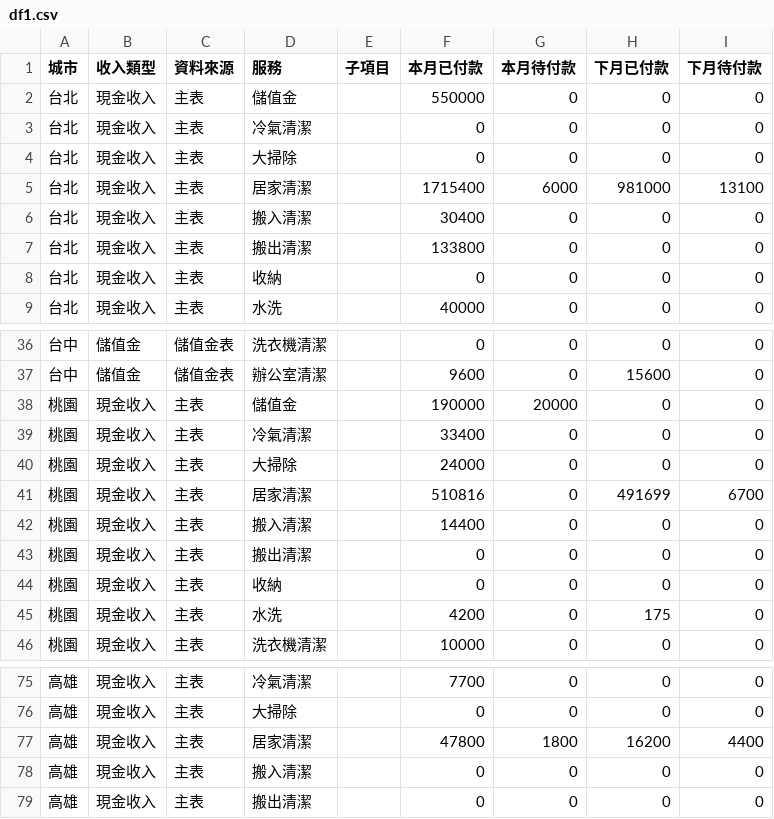
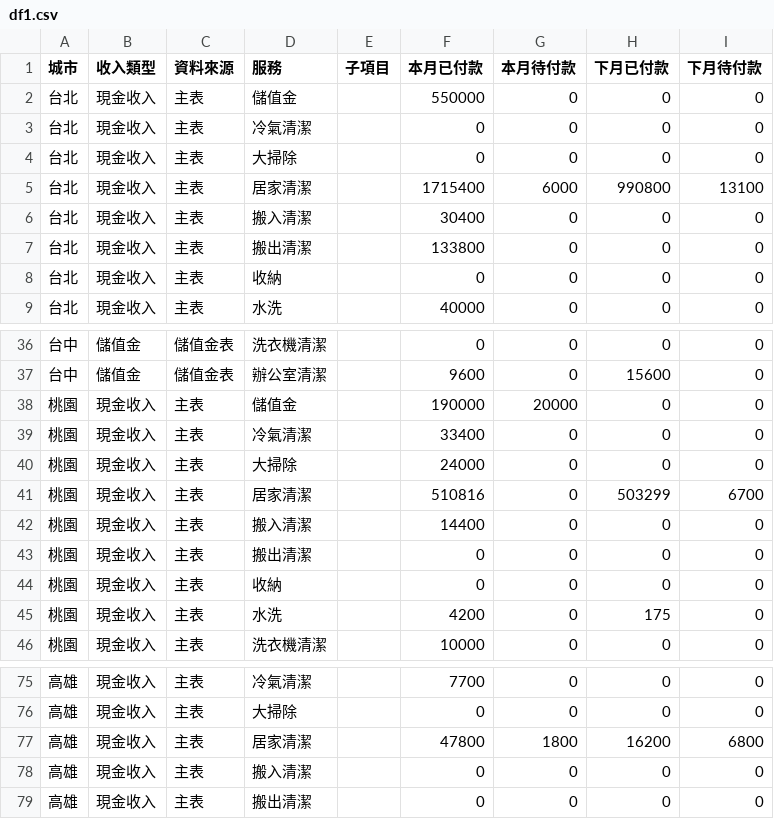
Before and after one commit to jenny-smart/tool-system, a CSV file: dashboard_data/latest/df1.csv, drawn as a sheet; only a part is shown, gaps mark what is left out.

```diff
--- a/dashboard_data/latest/df1.csv
+++ b/dashboard_data/latest/df1.csv
@@ -4,3 +4,3 @@
 台北,現金收入,主表,大掃除,,0,0,0,0
-台北,現金收入,主表,居家清潔,,1715400,6000,981000,13100
+台北,現金收入,主表,居家清潔,,1715400,6000,990800,13100
 台北,現金收入,主表,搬入清潔,,30400,0,0,0
@@ -40,3 +40,3 @@
 桃園,現金收入,主表,大掃除,,24000,0,0,0
-桃園,現金收入,主表,居家清潔,,510816,0,491699,6700
+桃園,現金收入,主表,居家清潔,,510816,0,503299,6700
 桃園,現金收入,主表,搬入清潔,,14400,0,0,0
@@ -76,3 +76,3 @@
 高雄,現金收入,主表,大掃除,,0,0,0,0
-高雄,現金收入,主表,居家清潔,,47800,1800,16200,4400
+高雄,現金收入,主表,居家清潔,,47800,1800,16200,6800
 高雄,現金收入,主表,搬入清潔,,0,0,0,0
```
Also changed, not shown: dashboard_data/latest/daily_df.csv, dashboard_data/latest/df2.csv, 6 other files.
